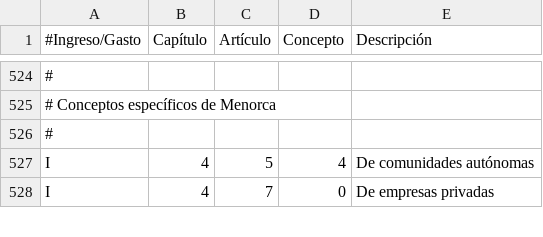
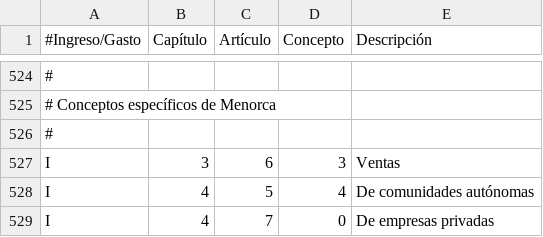
Before and after one commit to civio/presupuesto-menorca, a CSV file: data/es/clasificacion_economica.csv, drawn as a sheet; only a part is shown, gaps mark what is left out; the diff names each change by its address in the sheet, - before the commit and + after, or states it on an @@ line.

```diff
--- a/data/es/clasificacion_economica.csv
+++ b/data/es/clasificacion_economica.csv
+row 527: I | 3 | 6 | 3 | Ventas
```
Also changed, not shown: data/ca/clasificacion_economica.csv, data/es/municipio/2018/gastos.csv, 2 other files.
